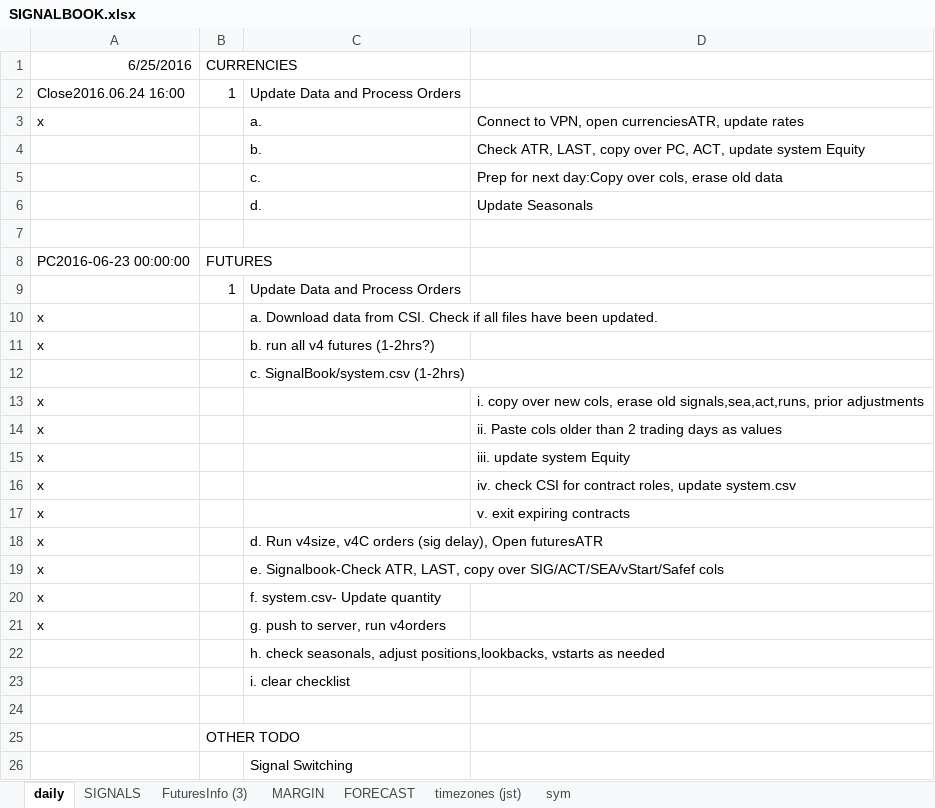
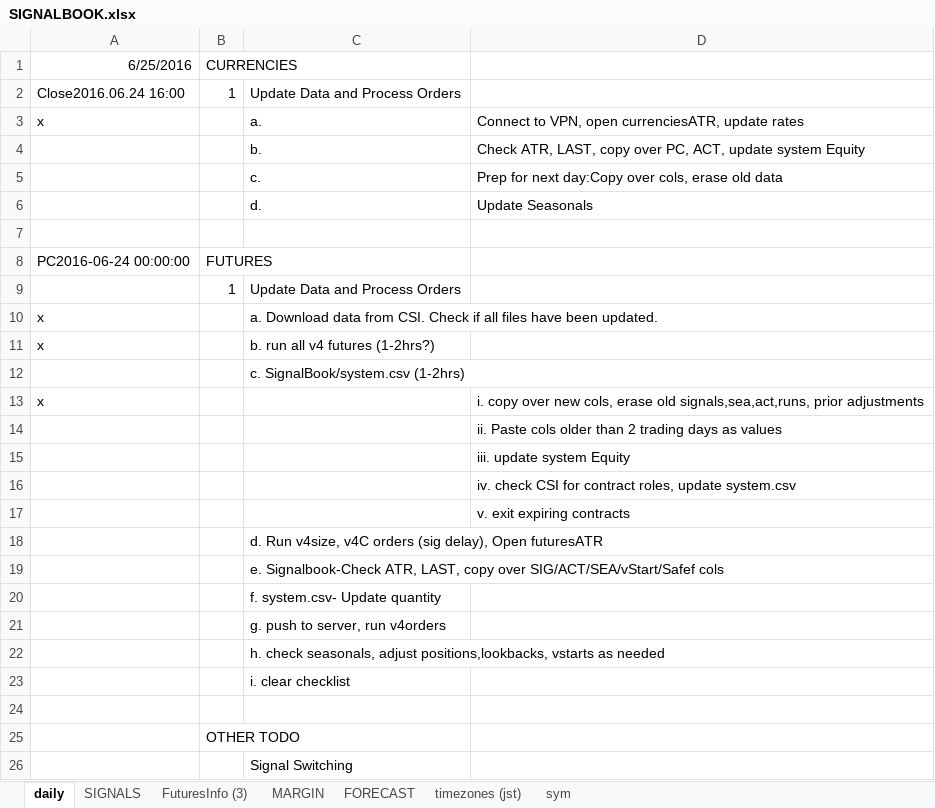
Before and after one commit to hasakura511/ML-TSDP, an Excel workbook: data/systems/SIGNALBOOK.xlsx, sheet daily, drawn as a sheet; values as stored, in another font and other column widths than the file's, no borders; 1 other sheet too large or unreadable and not compared; the diff names each change by its address in the sheet, - before the commit and + after, or states it on an @@ line.

```diff
--- a/data/systems/SIGNALBOOK.xlsx (sheet daily)
+++ b/data/systems/SIGNALBOOK.xlsx (sheet daily)
-A8 (6/25/2016): PC2016-06-23 00:00:00
+A8 (6/25/2016): PC2016-06-24 00:00:00
-A14:A21 (6/25/2016): x
+A14:A21 (6/25/2016): (empty)
```
Also changed, not shown: sheet FuturesInfo (3), 1 other file.
